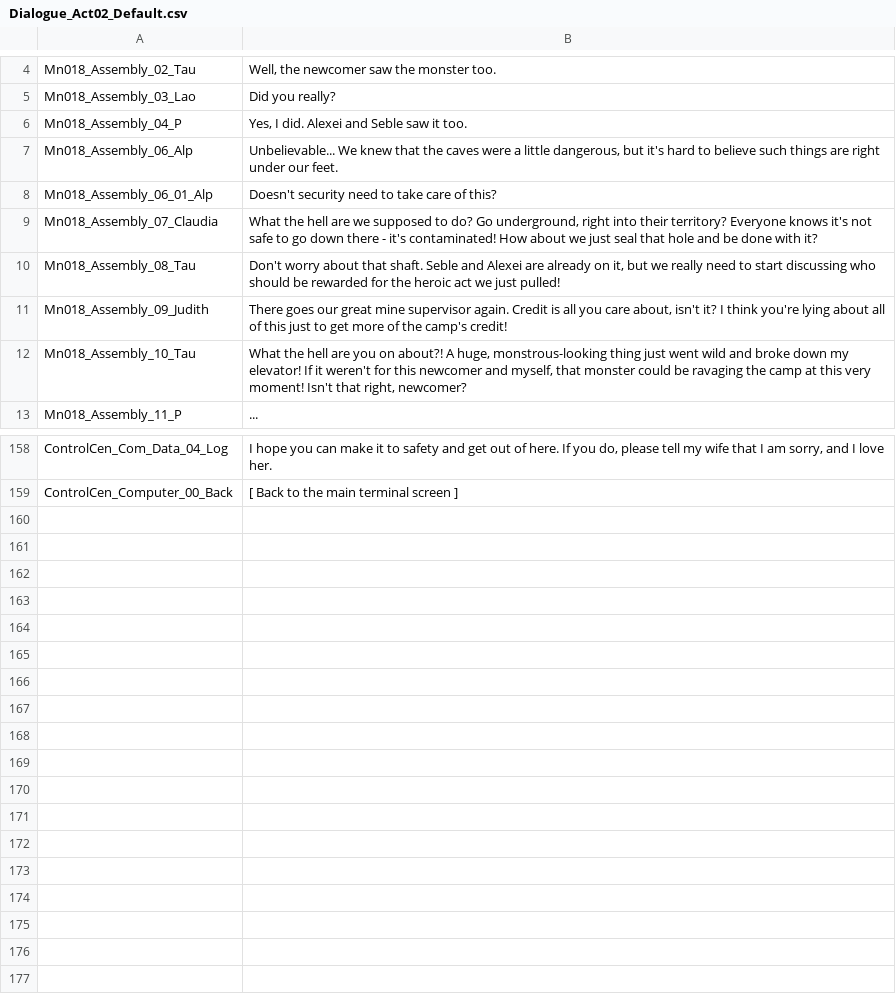
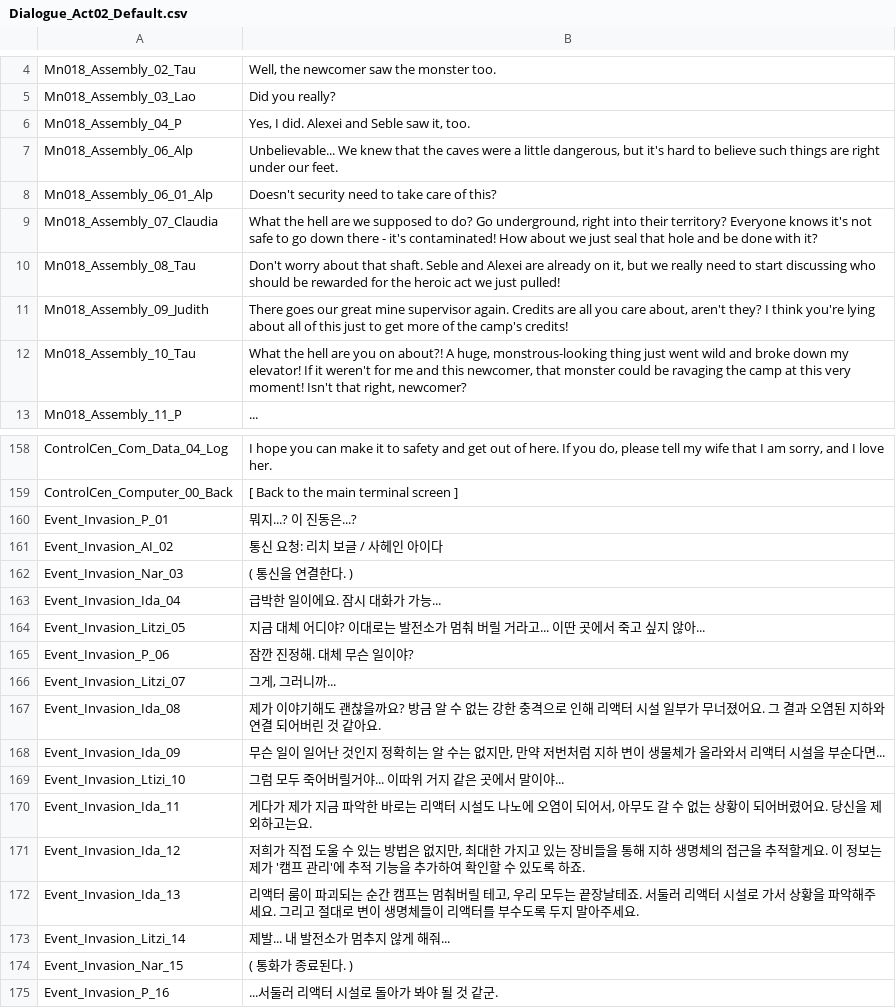
Before and after one commit to Pixellore/localization, a CSV file: Dialogue_Act02_Default.csv, drawn as a sheet; only a part is shown, gaps mark what is left out; the diff covers the shown part only.

```diff
--- a/Dialogue_Act02_Default.csv
+++ b/Dialogue_Act02_Default.csv
@@ -6,2 +6,2 @@ Mn018_Assembly_03_Lao,Did you really?
-Mn018_Assembly_04_P,"Yes, I did. Alexei and Seble saw it too."
+Mn018_Assembly_04_P,"Yes, I did. Alexei and Seble saw it, too."
 Mn018_Assembly_06_Alp,"Unbelievable... We knew that the caves were a little dangerous, but it's hard to believe such things are right under our feet."
@@ -10,4 +10,4 @@ Mn018_Assembly_07_Claudia,"What the hell are we supposed to do? Go underground,
 Mn018_Assembly_08_Tau,"Don't worry about that shaft. Seble and Alexei are already on it, but we really need to start discussing who should be rewarded for the heroic act we just pulled!"
-Mn018_Assembly_09_Judith,"There goes our great mine supervisor again. Credit is all you care about, isn't it? I think you're lying about all of this just to get more of the camp's credit!"
-Mn018_Assembly_10_Tau,"What the hell are you on about?! A huge, monstrous-looking thing just went wild and broke down my elevator! If it weren't for this newcomer and myself, that monster could be ravaging the camp at this very moment! Isn't that right, newcomer?"
+Mn018_Assembly_09_Judith,"There goes our great mine supervisor again. Credits are all you care about, aren't they? I think you're lying about all of this just to get more of the camp's credits!"
+Mn018_Assembly_10_Tau,"What the hell are you on about?! A huge, monstrous-looking thing just went wild and broke down my elevator! If it weren't for me and this newcomer, that monster could be ravaging the camp at this very moment! Isn't that right, newcomer?"
 Mn018_Assembly_11_P,...
@@ -159 +159,17 @@ ControlCen_Com_Data_04_Log,"I hope you can make it to safety and get out of here
 ControlCen_Computer_00_Back,[ Back to the main terminal screen ]
+Event_Invasion_P_01,"뭐지...? 이 진동은...?"
+Event_Invasion_AI_02,"통신 요청: 리치 보글 / 사헤인 아이다"
+Event_Invasion_Nar_03,( 통신을 연결한다. )
+Event_Invasion_Ida_04,"급박한 일이에요. 잠시 대화가 가능..."
+Event_Invasion_Litzi_05,"지금 대체 어디야? 이대로는 발전소가 멈춰 버릴 거라고... 이딴 곳에서 죽고 싶지 않아..."
+Event_Invasion_P_06,"잠깐 진정해. 대체 무슨 일이야?"
+Event_Invasion_Litzi_07,"그게, 그러니까..."
+Event_Invasion_Ida_08,"제가 이야기해도 괜찮을까요? 방금 알 수 없는 강한 충격으로 인해 리액터 시설 일부가 무너졌어요. 그 결과 오염된 지하와 연결 되어버린 것 같아요."
+Event_Invasion_Ida_09,"무슨 일이 일어난 것인지 정확히는 알 수는 없지만, 만약 저번처럼 지하 변이 생물체가 올라와서 리액터 시설을 부순다면..."
+Event_Invasion_Ltizi_10,"그럼 모두 죽어버릴거야... 이따위 거지 같은 곳에서 말이야..."
+Event_Invasion_Ida_11,"게다가 제가 지금 파악한 바로는 리액터 시설도 나노에 오염이 되어서, 아무도 갈 수 없는 상황이 되어버렸어요. 당신을 제외하고는요."
+Event_Invasion_Ida_12,"저희가 직접 도울 수 있는 방법은 없지만, 최대한 가지고 있는 장비들을 통해 지하 생명체의 접근을 추적할게요. 이 정보는 제가 '캠프 관리'에 추적 기능을 추가하여 확인할 수 있도록 하죠."
+Event_Invasion_Ida_13,"리액터 룸이 파괴되는 순간 캠프는 멈춰버릴 테고, 우리 모두는 끝장날테죠. 서둘러 리액터 시설로 가서 상황을 파악해주세요. 그리고 절대로 변이 생명체들이 리액터를 부수도록 두지 말아주세요."
+Event_Invasion_Litzi_14,"제발... 내 발전소가 멈추지 않게 해줘..."
+Event_Invasion_Nar_15,"( 통화가 종료된다. )"
+Event_Invasion_P_16,"...서둘러 리액터 시설로 돌아가 봐야 될 것 같군."
```
Also changed, not shown: 8 edited cells elsewhere in this file, Dialogue_Default.csv, GameLevel_Default.csv, 6 other files.
